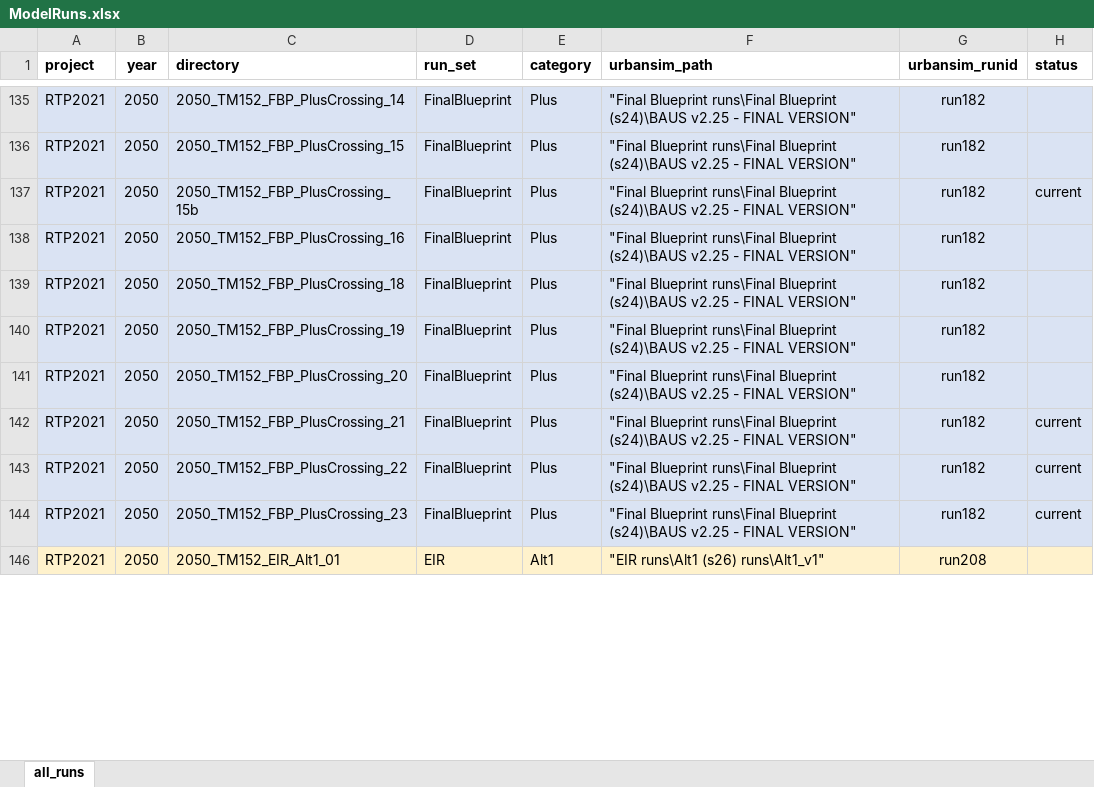
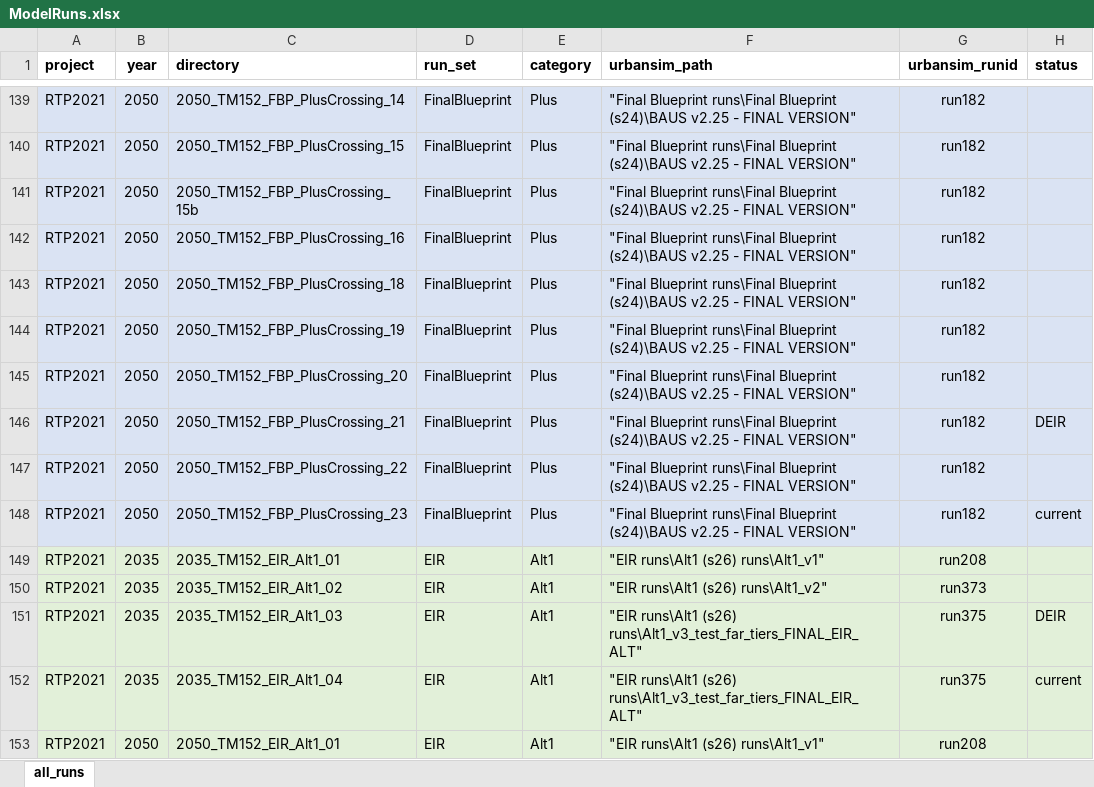
Before and after one commit to BayAreaMetro/travel-model-one, an Excel workbook: utilities/RTP/ModelRuns.xlsx, sheet all_runs, drawn as a sheet; only a part is shown, gaps mark what is left out; values as stored, in another font and other column widths than the file's, no borders; addresses are those after the commit; the diff covers the shown part only; the diff names each change by its address in the sheet, - before the commit and + after, or states it on an @@ line.

Commit message:
Add a few test runs, flag some as DEIR and unflag some current

```diff
--- a/utilities/RTP/ModelRuns.xlsx (sheet all_runs)
+++ b/utilities/RTP/ModelRuns.xlsx (sheet all_runs)
-H141 (status): current
+H141 (status): (empty)
-H146 (status): current
+H146 (status): DEIR
-H147 (status): current
+H147 (status): (empty)
@@ row 149 unhidden: RTP2021 | 2035 | 2035_TM152_EIR_Alt1_01 | EIR | Alt1 | "EIR runs\Alt1 (s26) runs\Alt1_v1" | run208 @@
@@ row 150 unhidden: RTP2021 | 2035 | 2035_TM152_EIR_Alt1_02 | EIR | Alt1 | "EIR runs\Alt1 (s26) runs\Alt1_v2" | run373 @@
+row 151: RTP2021 | 2035 | 2035_TM152_EIR_Alt1_03 | EIR | Alt1 | "EIR runs\Alt1 (s26) runs\Alt1_v3_test_far_tiers_FINAL_EIR_ALT" | run375 | DEIR
@@ row 152 unhidden: RTP2021 | 2035 | 2035_TM152_EIR_Alt1_04 | EIR | Alt1 | "EIR runs\Alt1 (s26) runs\Alt1_v3_test_far_tiers_FINAL_EIR_ALT" | run375 | current @@
-A153:H153 fill: #FFF2CC
+A153:H153 fill: #E2F0D9
```
Also changed, not shown: 18 added rows, 1 removed row, 2 moved rows, 78 hidden or unhidden rows, 5 edited cells and cell formats elsewhere in this sheet, hidden cells, 1 other file.
